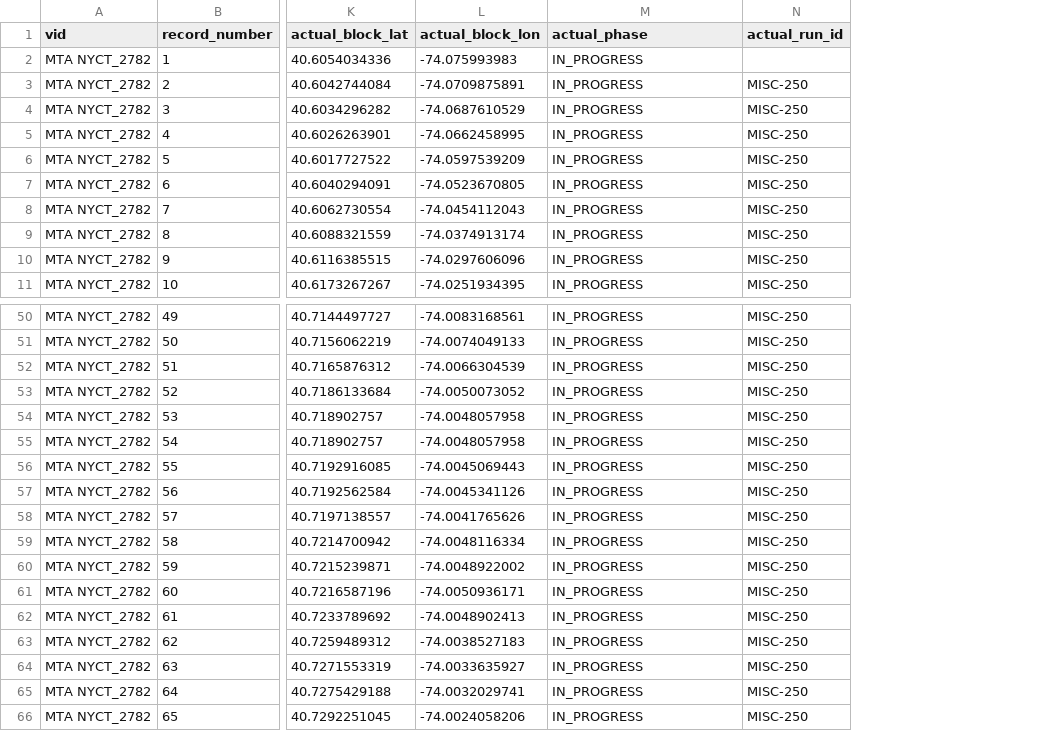
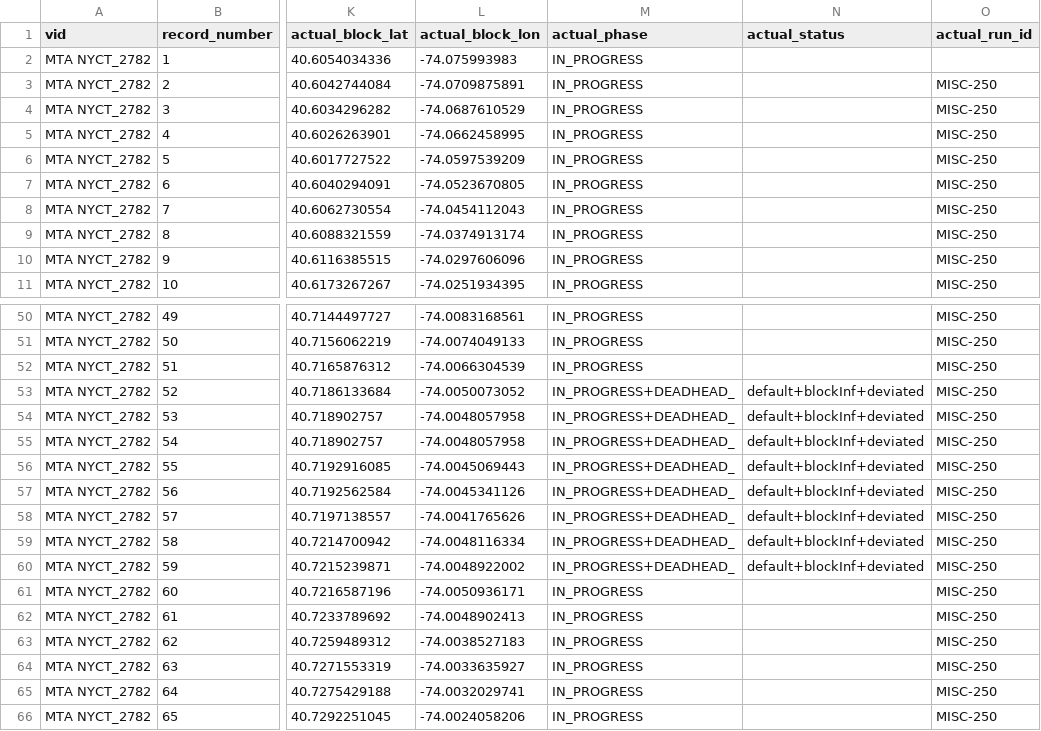
Before and after one commit to camsys/onebusaway-nyc, a CSV file: onebusaway-nyc-integration-tests/src/integration-test/resources/traces/2782_20111202_211038_222038.csv, drawn as a sheet; only a part is shown, gaps mark what is left out; the diff names each change by its address in the sheet, - before the commit and + after, or states it on an @@ line.

```diff
--- a/onebusaway-nyc-integration-tests/src/integration-test/resources/traces/2782_20111202_211038_222038.csv
+++ b/onebusaway-nyc-integration-tests/src/integration-test/resources/traces/2782_20111202_211038_222038.csv
+column N (actual_status), rows 53-60: all default+blockInf+deviated
-M53:M60 (actual_phase): IN_PROGRESS
+M53:M60 (actual_phase): IN_PROGRESS+DEADHEAD_
```
Also changed, not shown: onebusaway-nyc-integration-tests/src/integration-test/resources/traces/4138_20111207_150000_220000.csv, onebusaway-nyc-integration-tests/src/integration-test/resources/traces/5318-2010-12-02T17-21-38.csv, 18 other files.
